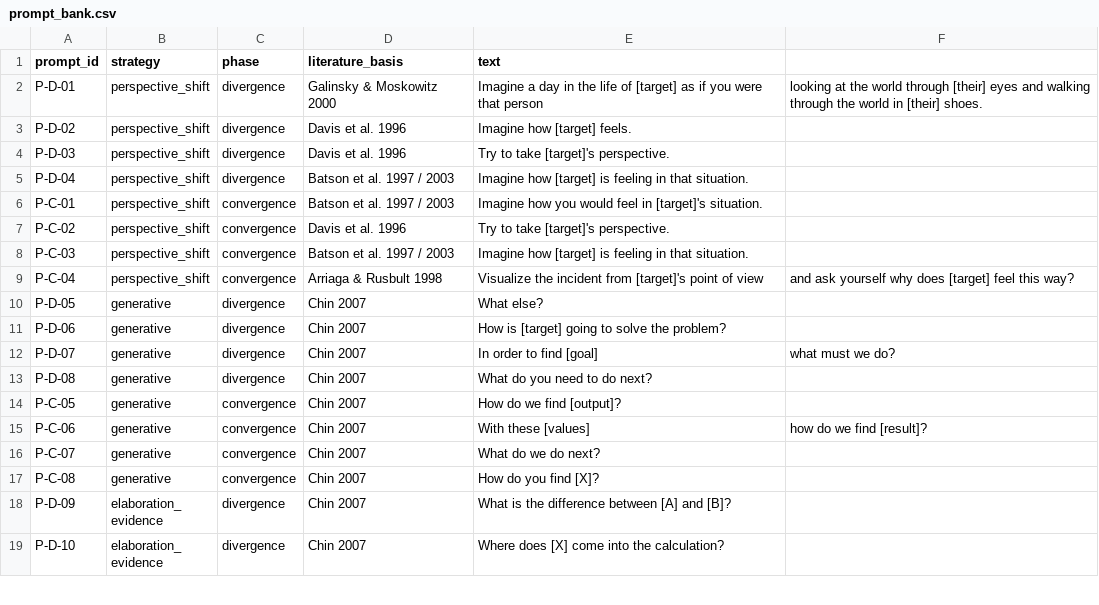
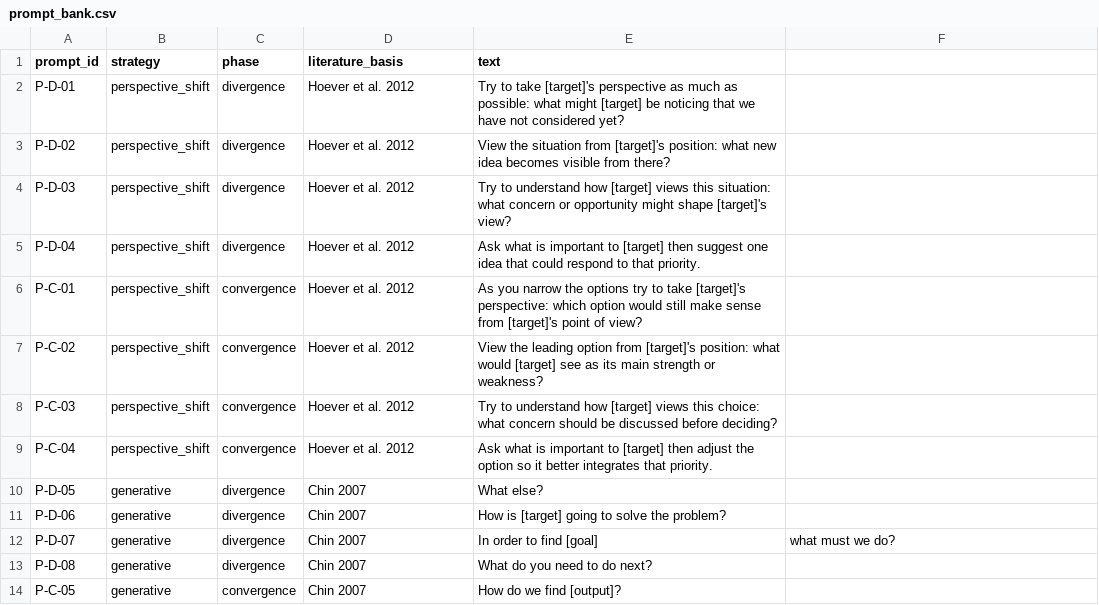
Before and after one commit to bogdanmicu12/Pepper, a CSV file: llm/prompts/prompt_bank.csv, drawn as a sheet; only a part is shown; the shorter side is filled out with more unchanged rows.

```diff
--- a/llm/prompts/prompt_bank.csv
+++ b/llm/prompts/prompt_bank.csv
@@ -1,10 +1,10 @@
 prompt_id,strategy,phase,literature_basis,text
-P-D-01,perspective_shift,divergence,Galinsky & Moskowitz 2000,Imagine a day in the life of [target] as if you were that person, looking at the world through [their] eyes and walking through the world in [their] shoes.
-P-D-02,perspective_shift,divergence,Davis et al. 1996,Imagine how [target] feels.
-P-D-03,perspective_shift,divergence,Davis et al. 1996,Try to take [target]'s perspective.
-P-D-04,perspective_shift,divergence,Batson et al. 1997 / 2003,Imagine how [target] is feeling in that situation.
-P-C-01,perspective_shift,convergence,Batson et al. 1997 / 2003,Imagine how you would feel in [target]'s situation.
-P-C-02,perspective_shift,convergence,Davis et al. 1996,Try to take [target]'s perspective.
-P-C-03,perspective_shift,convergence,Batson et al. 1997 / 2003,Imagine how [target] is feeling in that situation.
-P-C-04,perspective_shift,convergence,Arriaga & Rusbult 1998,Visualize the incident from [target]'s point of view, and ask yourself why does [target] feel this way?
+P-D-01,perspective_shift,divergence,Hoever et al. 2012,Try to take [target]'s perspective as much as possible: what might [target] be noticing that we have not considered yet?
+P-D-02,perspective_shift,divergence,Hoever et al. 2012,View the situation from [target]'s position: what new idea becomes visible from there?
+P-D-03,perspective_shift,divergence,Hoever et al. 2012,Try to understand how [target] views this situation: what concern or opportunity might shape [target]'s view?
+P-D-04,perspective_shift,divergence,Hoever et al. 2012,Ask what is important to [target] then suggest one idea that could respond to that priority.
+P-C-01,perspective_shift,convergence,Hoever et al. 2012,As you narrow the options try to take [target]'s perspective: which option would still make sense from [target]'s point of view?
+P-C-02,perspective_shift,convergence,Hoever et al. 2012,View the leading option from [target]'s position: what would [target] see as its main strength or weakness?
+P-C-03,perspective_shift,convergence,Hoever et al. 2012,Try to understand how [target] views this choice: what concern should be discussed before deciding?
+P-C-04,perspective_shift,convergence,Hoever et al. 2012,Ask what is important to [target] then adjust the option so it better integrates that priority.
 P-D-05,generative,divergence,Chin 2007,What else?
```
Also changed, not shown: llm/design/counterbalancing_elicitation.csv, llm/logs/transcript.csv, 19 other files.
